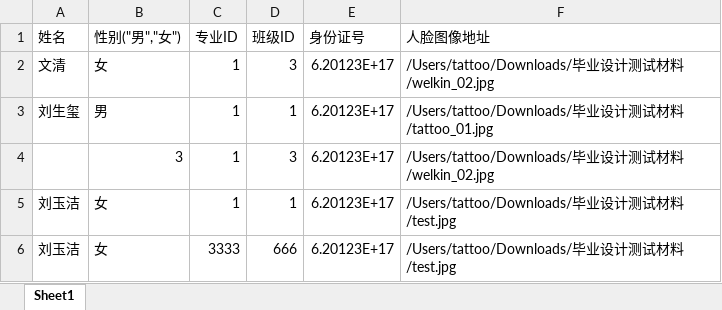
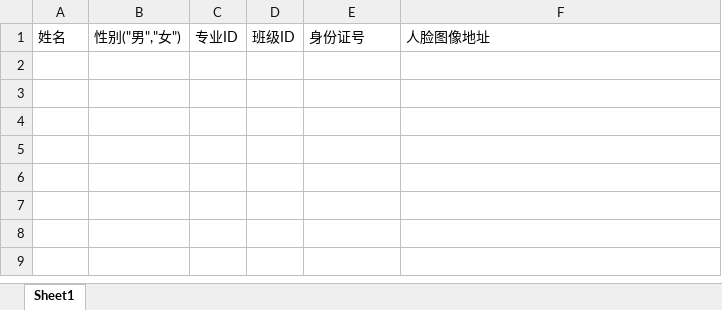
Before and after one commit to liushengxi13689209566/Java-Web, an Excel workbook: SignManageByFaceReg/web/download/studentsInfoList.xlsx, sheet Sheet1, drawn as a sheet; values as stored, in another font and other column widths than the file's, no borders; the diff names each change by its address in the sheet, - before the commit and + after, or states it on an @@ line.

```diff
--- a/SignManageByFaceReg/web/download/studentsInfoList.xlsx (sheet Sheet1)
+++ b/SignManageByFaceReg/web/download/studentsInfoList.xlsx (sheet Sheet1)
-row 2: 文清 | 女 | 1 | 3 | 6.20123E+17 | /Users/tattoo/Downloads/毕业设计测试材料/welkin_02.jpg
-row 3: 刘生玺 | 男 | 1 | 1 | 6.20123E+17 | /Users/tattoo/Downloads/毕业设计测试材料/tattoo_01.jpg
-row 4:  | 3 | 1 | 3 | 6.20123E+17 | /Users/tattoo/Downloads/毕业设计测试材料/welkin_02.jpg
-row 5: 刘玉洁 | 女 | 1 | 1 | 6.20123E+17 | /Users/tattoo/Downloads/毕业设计测试材料/test.jpg
-row 6: 刘玉洁 | 女 | 3333 | 666 | 6.20123E+17 | /Users/tattoo/Downloads/毕业设计测试材料/test.jpg
```
Also changed, not shown: 12 other files.
